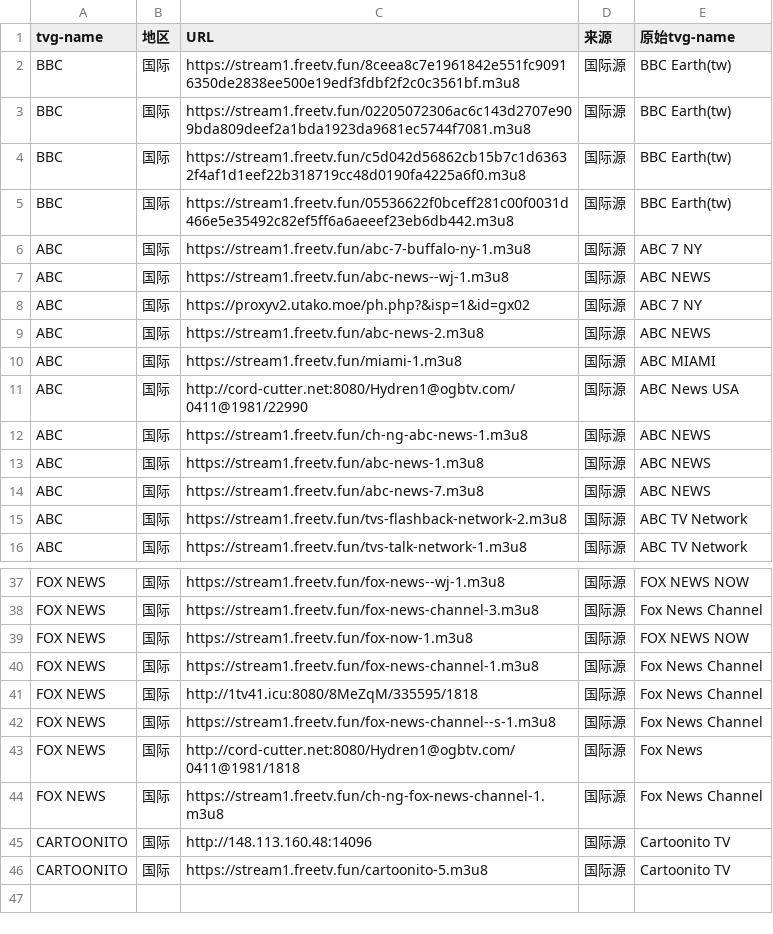
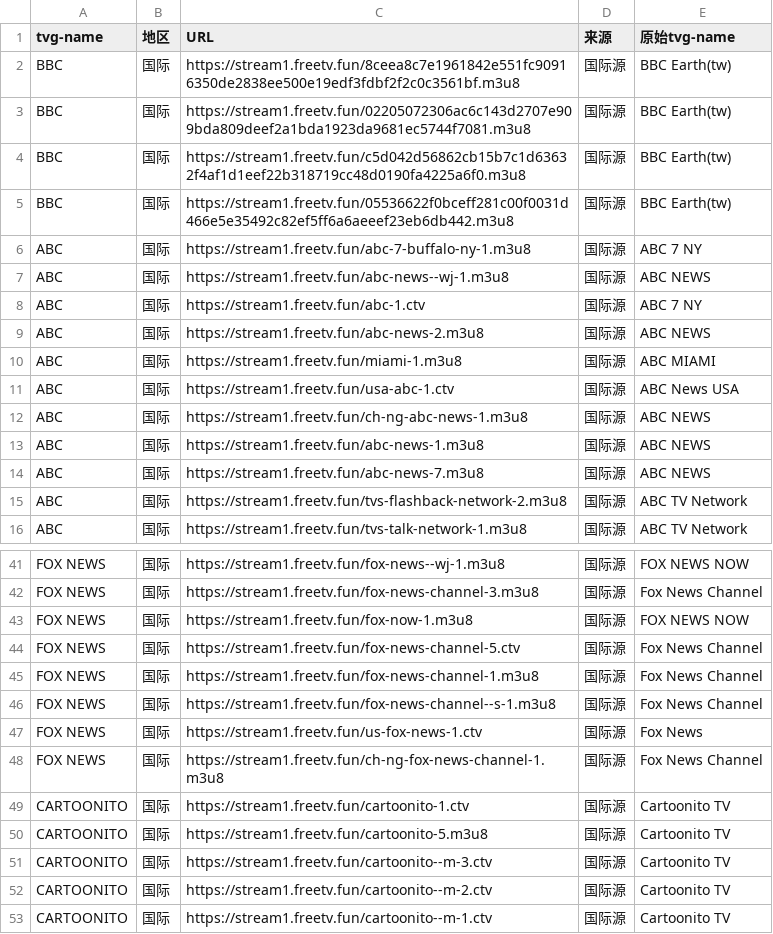
Before and after one commit to niuinyang/iptv-sum, a CSV file: input/network/international_sum.csv, drawn as a sheet; only a part is shown, gaps mark what is left out; the diff covers the shown part only.

```diff
--- a/input/network/international_sum.csv
+++ b/input/network/international_sum.csv
@@ -7,6 +7,6 @@ ABC,国际,https://stream1.freetv.fun/abc-7-buffalo-ny-1.m3u8,国际源,ABC 7 NY
 ABC,国际,https://stream1.freetv.fun/abc-news--wj-1.m3u8,国际源,ABC NEWS
-ABC,国际,https://proxyv2.utako.moe/ph.php?&isp=1&id=gx02,国际源,ABC 7 NY
+ABC,国际,https://stream1.freetv.fun/abc-1.ctv,国际源,ABC 7 NY
 ABC,国际,https://stream1.freetv.fun/abc-news-2.m3u8,国际源,ABC NEWS
 ABC,国际,https://stream1.freetv.fun/miami-1.m3u8,国际源,ABC MIAMI
-ABC,国际,http://cord-cutter.net:8080/Hydren1@ogbtv.com/0411@1981/22990,国际源,ABC News USA
+ABC,国际,https://stream1.freetv.fun/usa-abc-1.ctv,国际源,ABC News USA
 ABC,国际,https://stream1.freetv.fun/ch-ng-abc-news-1.m3u8,国际源,ABC NEWS
@@ -39,8 +43,11 @@ FOX NEWS,国际,https://stream1.freetv.fun/fox-news-channel-3.m3u8,国际源,Fox
 FOX NEWS,国际,https://stream1.freetv.fun/fox-now-1.m3u8,国际源,FOX NEWS NOW
+FOX NEWS,国际,https://stream1.freetv.fun/fox-news-channel-5.ctv,国际源,Fox News Channel
 FOX NEWS,国际,https://stream1.freetv.fun/fox-news-channel-1.m3u8,国际源,Fox News Channel
-FOX NEWS,国际,http://1tv41.icu:8080/8MeZqM/335595/1818,国际源,Fox News Channel
 FOX NEWS,国际,https://stream1.freetv.fun/fox-news-channel--s-1.m3u8,国际源,Fox News Channel
-FOX NEWS,国际,http://cord-cutter.net:8080/Hydren1@ogbtv.com/0411@1981/1818,国际源,Fox News
+FOX NEWS,国际,https://stream1.freetv.fun/us-fox-news-1.ctv,国际源,Fox News
 FOX NEWS,国际,https://stream1.freetv.fun/ch-ng-fox-news-channel-1.m3u8,国际源,Fox News Channel
-CARTOONITO,国际,http://148.113.160.48:14096,国际源,Cartoonito TV
+CARTOONITO,国际,https://stream1.freetv.fun/cartoonito-1.ctv,国际源,Cartoonito TV
 CARTOONITO,国际,https://stream1.freetv.fun/cartoonito-5.m3u8,国际源,Cartoonito TV
+CARTOONITO,国际,https://stream1.freetv.fun/cartoonito--m-3.ctv,国际源,Cartoonito TV
+CARTOONITO,国际,https://stream1.freetv.fun/cartoonito--m-2.ctv,国际源,Cartoonito TV
+CARTOONITO,国际,https://stream1.freetv.fun/cartoonito--m-1.ctv,国际源,Cartoonito TV
```
Also changed, not shown: 4 added rows, 1 moved row and 3 edited cells elsewhere in this file, 4 other files.
